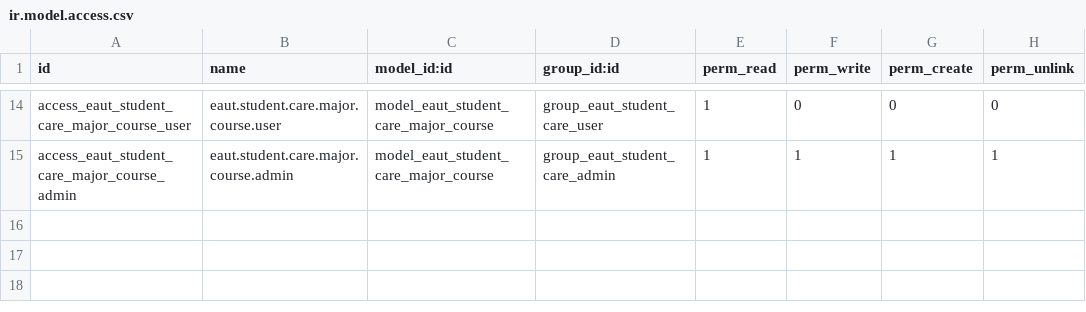
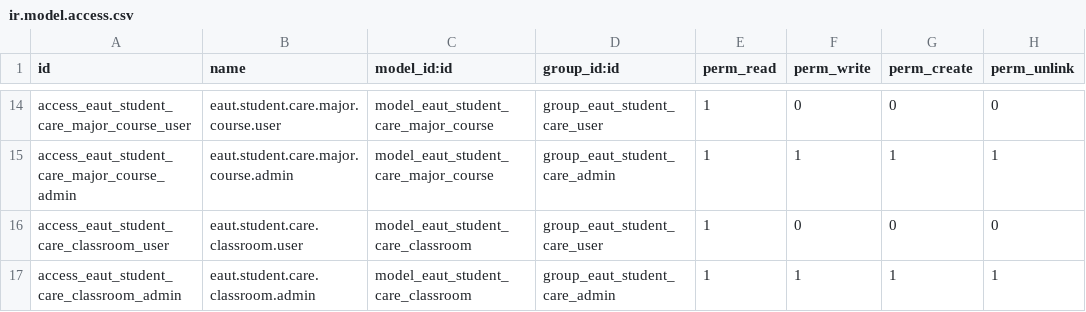
Before and after one commit to trunggdungg/eaut_student_care_git, a CSV file: security/ir.model.access.csv, drawn as a sheet; only a part is shown, gaps mark what is left out.

```diff
--- a/security/ir.model.access.csv
+++ b/security/ir.model.access.csv
@@ -15 +15,3 @@ access_eaut_student_care_major_course_user,eaut.student.care.major.course.user,m
 access_eaut_student_care_major_course_admin,eaut.student.care.major.course.admin,model_eaut_student_care_major_course,group_eaut_student_care_admin,1,1,1,1
+access_eaut_student_care_classroom_user,eaut.student.care.classroom.user,model_eaut_student_care_classroom,group_eaut_student_care_user,1,0,0,0
+access_eaut_student_care_classroom_admin,eaut.student.care.classroom.admin,model_eaut_student_care_classroom,group_eaut_student_care_admin,1,1,1,1
```
Also changed, not shown: 7 other files.
